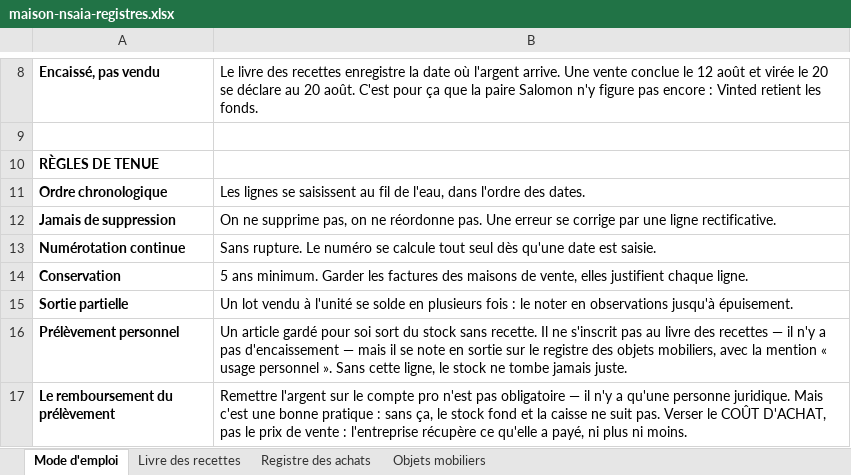
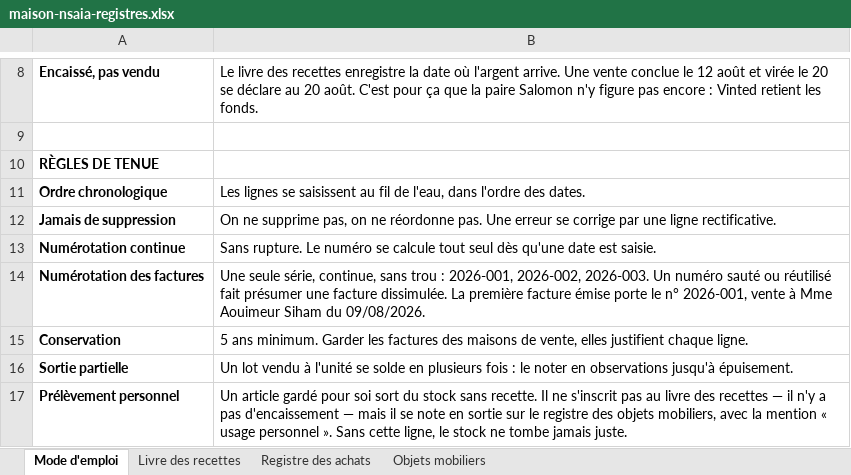
Before and after one commit to ninislegamer/ps4, an Excel workbook: exports/maison-nsaia-registres.xlsx, sheet Mode d'emploi, drawn as a sheet; only a part is shown, gaps mark what is left out; the shorter side is filled out with more unchanged rows; values as stored, in another font and other column widths than the file's, no borders; the diff names each change by its address in the sheet, - before the commit and + after, or states it on an @@ line.

```diff
--- a/exports/maison-nsaia-registres.xlsx (sheet Mode d'emploi)
+++ b/exports/maison-nsaia-registres.xlsx (sheet Mode d'emploi)
+row 14: Numérotation des factures | Une seule série, continue, sans trou : 2026-001, 2026-002, 2026-003. Un numéro sauté ou réutilisé fait présumer une facture dissimulée. La première facture émise porte le n° 2026-001, vente à Mme Aouimeur Siham du 09/08/2026.
```
Also changed, not shown: sheet Livre des recettes, 1 other file.
